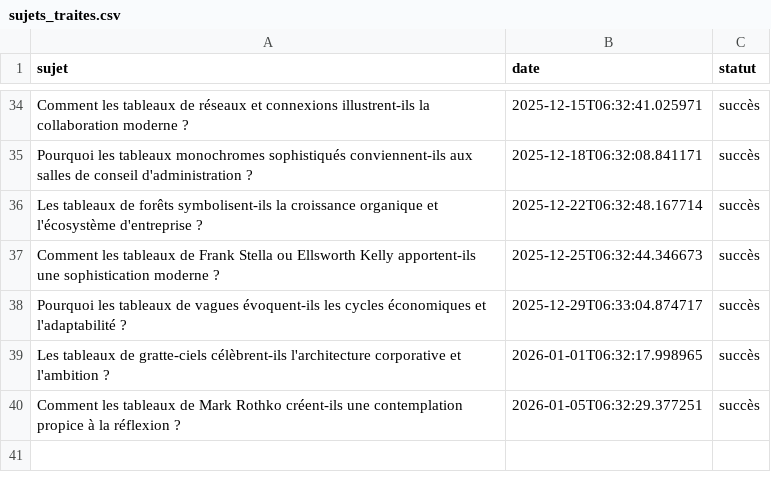
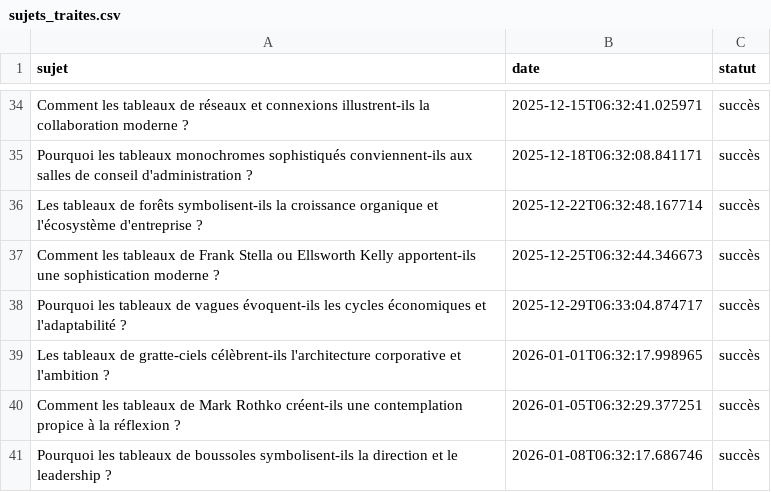
Before and after one commit to Metalosmose21/Salle-reunion-1-, a CSV file: sujets_traites.csv, drawn as a sheet; only a part is shown, gaps mark what is left out.

```diff
--- a/sujets_traites.csv
+++ b/sujets_traites.csv
@@ -40 +40,2 @@ Les tableaux de gratte-ciels célèbrent-ils l'architecture corporative et l'amb
 Comment les tableaux de Mark Rothko créent-ils une contemplation propice à la réflexion ?,2026-01-05T06:32:29.377251,succès
+Pourquoi les tableaux de boussoles symbolisent-ils la direction et le leadership ?,2026-01-08T06:32:17.686746,succès
```
Also changed, not shown: sujets.csv.
